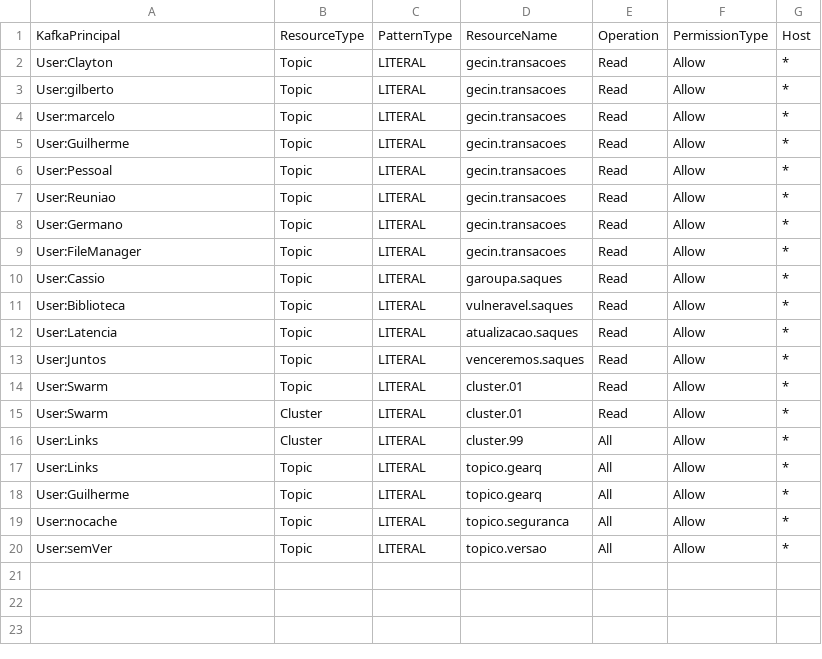
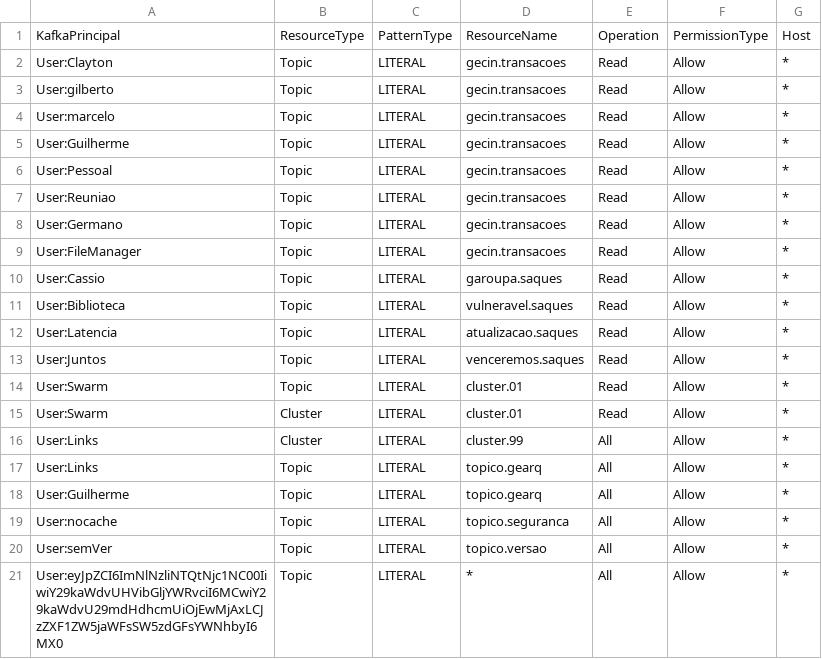
Before and after one commit to ggrcha/kafka-acl, a CSV file: kafka-acls.csv, drawn as a sheet; the diff names each change by its address in the sheet, - before the commit and + after, or states it on an @@ line.

Commit message:
updates

```diff
--- a/kafka-acls.csv
+++ b/kafka-acls.csv
+row 21: User:eyJpZCI6ImNlNzliNTQtNjc1NC00IiwiY29kaWdvUHVibGljYWRvciI6MCwiY29kaWdvU29mdHdhcmUiOjEwMjAxLCJzZXF1ZW5jaWFsSW5zdGFsYWNhbyI6MX0 | Topic | LITERAL | * | All | Allow | *
```
